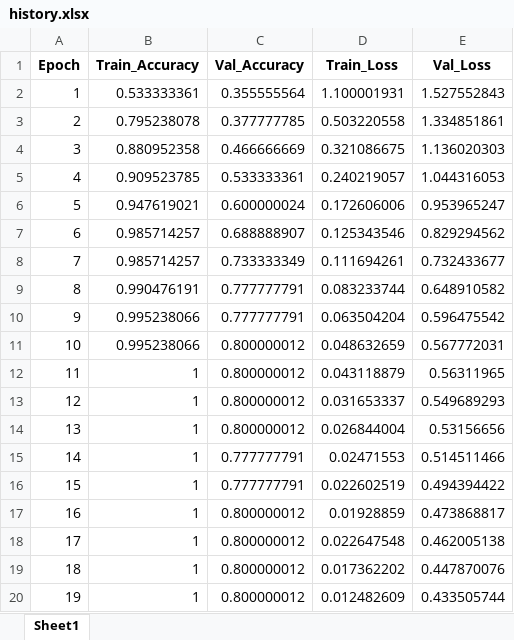
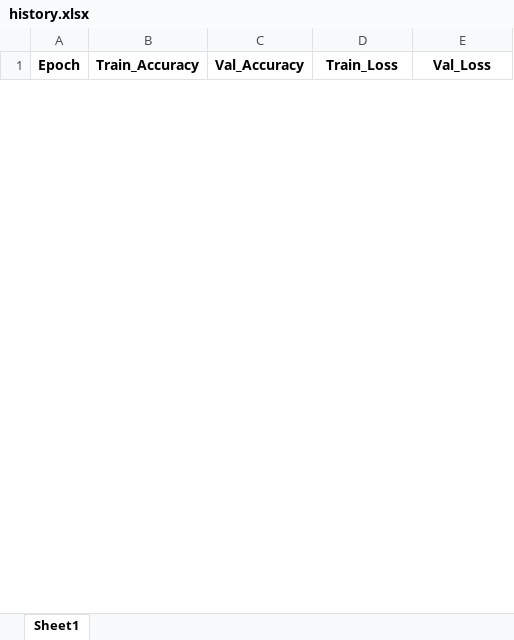
Before and after one commit to MayaUA21/TUGAS-AKHIR-MAYA-NEW, an Excel workbook: hasil/Non-CLAHE/Run (tanpa aug, batch 64 + epoch 150)/history.xlsx, sheet Sheet1, drawn as a sheet; only a part is shown; values as stored, in another font and other column widths than the file's, no borders; removed rows and columns are numbered as before the commit, all else as after; the diff covers the shown part only; the diff names each change by its address in the sheet, - before the commit and + after, or states it on an @@ line.

```diff
--- a/hasil/Non-CLAHE/Run (tanpa aug, batch 64 + epoch 150)/history.xlsx (sheet Sheet1)
+++ b/hasil/Non-CLAHE/Run (tanpa aug, batch 64 + epoch 150)/history.xlsx (sheet Sheet1)
-row 2: 1 | 0.533333361 | 0.355555564 | 1.100001931 | 1.527552843
-row 3: 2 | 0.795238078 | 0.377777785 | 0.503220558 | 1.334851861
-row 4: 3 | 0.880952358 | 0.466666669 | 0.321086675 | 1.136020303
-row 5: 4 | 0.909523785 | 0.533333361 | 0.240219057 | 1.044316053
-row 6: 5 | 0.947619021 | 0.600000024 | 0.172606006 | 0.953965247
-row 7: 6 | 0.985714257 | 0.688888907 | 0.125343546 | 0.829294562
-row 8: 7 | 0.985714257 | 0.733333349 | 0.111694261 | 0.732433677
-row 9: 8 | 0.990476191 | 0.777777791 | 0.083233744 | 0.648910582
-row 10: 9 | 0.995238066 | 0.777777791 | 0.063504204 | 0.596475542
-row 11: 10 | 0.995238066 | 0.800000012 | 0.048632659 | 0.567772031
-row 12: 11 | 1 | 0.800000012 | 0.043118879 | 0.56311965
-row 13: 12 | 1 | 0.800000012 | 0.031653337 | 0.549689293
-row 14: 13 | 1 | 0.800000012 | 0.026844004 | 0.53156656
-row 15: 14 | 1 | 0.777777791 | 0.02471553 | 0.514511466
-row 16: 15 | 1 | 0.777777791 | 0.022602519 | 0.494394422
-row 17: 16 | 1 | 0.800000012 | 0.01928859 | 0.473868817
-row 18: 17 | 1 | 0.800000012 | 0.022647548 | 0.462005138
-row 19: 18 | 1 | 0.800000012 | 0.017362202 | 0.447870076
-row 20: 19 | 1 | 0.800000012 | 0.012482609 | 0.433505744
```
Also changed, not shown: 32 added rows and 12 removed rows elsewhere in this sheet, 7 other files.
